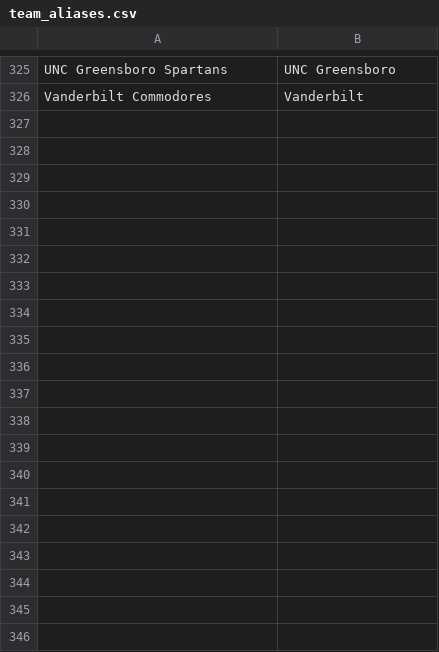
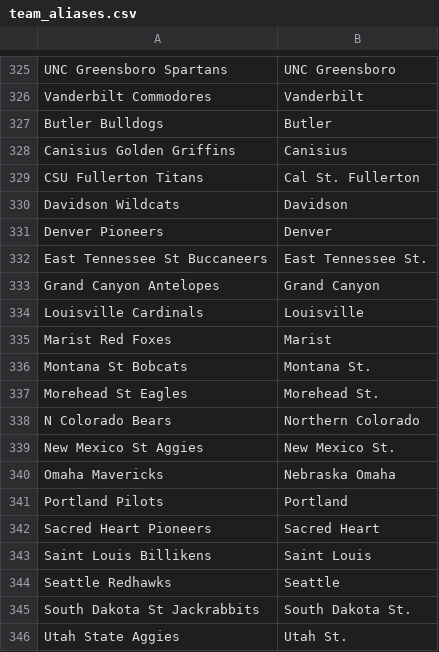
Before and after one commit to harrellk/NCAAM-EdgeLab, a CSV file: data/mappings/team_aliases.csv, drawn as a sheet; only a part is shown, gaps mark what is left out; the diff covers the shown part only; the diff names each change by its address in the sheet, - before the commit and + after, or states it on an @@ line.

```diff
--- a/data/mappings/team_aliases.csv
+++ b/data/mappings/team_aliases.csv
+row 327: Butler Bulldogs | Butler
+row 328: Canisius Golden Griffins | Canisius
+row 329: CSU Fullerton Titans | Cal St. Fullerton
+row 330: Davidson Wildcats | Davidson
+row 331: Denver Pioneers | Denver
+row 332: East Tennessee St Buccaneers | East Tennessee St.
+row 333: Grand Canyon Antelopes | Grand Canyon
+row 334: Louisville Cardinals | Louisville
+row 335: Marist Red Foxes | Marist
+row 336: Montana St Bobcats | Montana St.
+row 337: Morehead St Eagles | Morehead St.
+row 338: N Colorado Bears | Northern Colorado
+row 339: New Mexico St Aggies | New Mexico St.
+row 340: Omaha Mavericks | Nebraska Omaha
+row 341: Portland Pilots | Portland
+row 342: Sacred Heart Pioneers | Sacred Heart
+row 343: Saint Louis Billikens | Saint Louis
+row 344: Seattle Redhawks | Seattle
+row 345: South Dakota St Jackrabbits | South Dakota St.
+row 346: Utah State Aggies | Utah St.
```
Also changed, not shown: 9 added rows elsewhere in this file, 9 other files.
